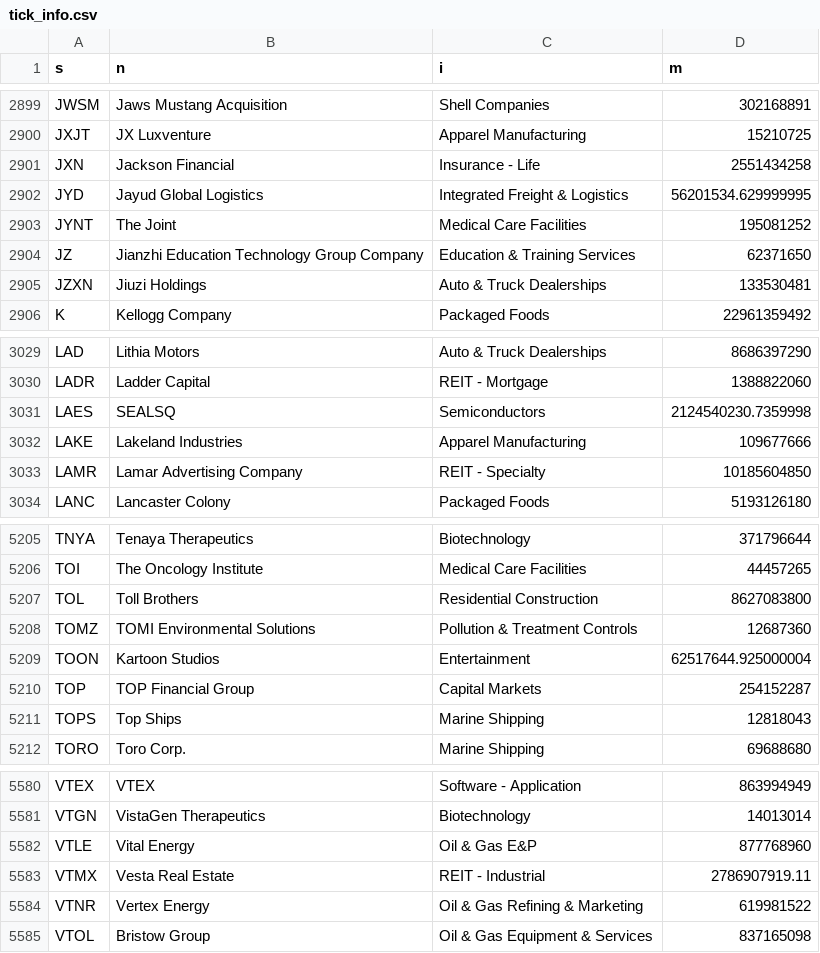
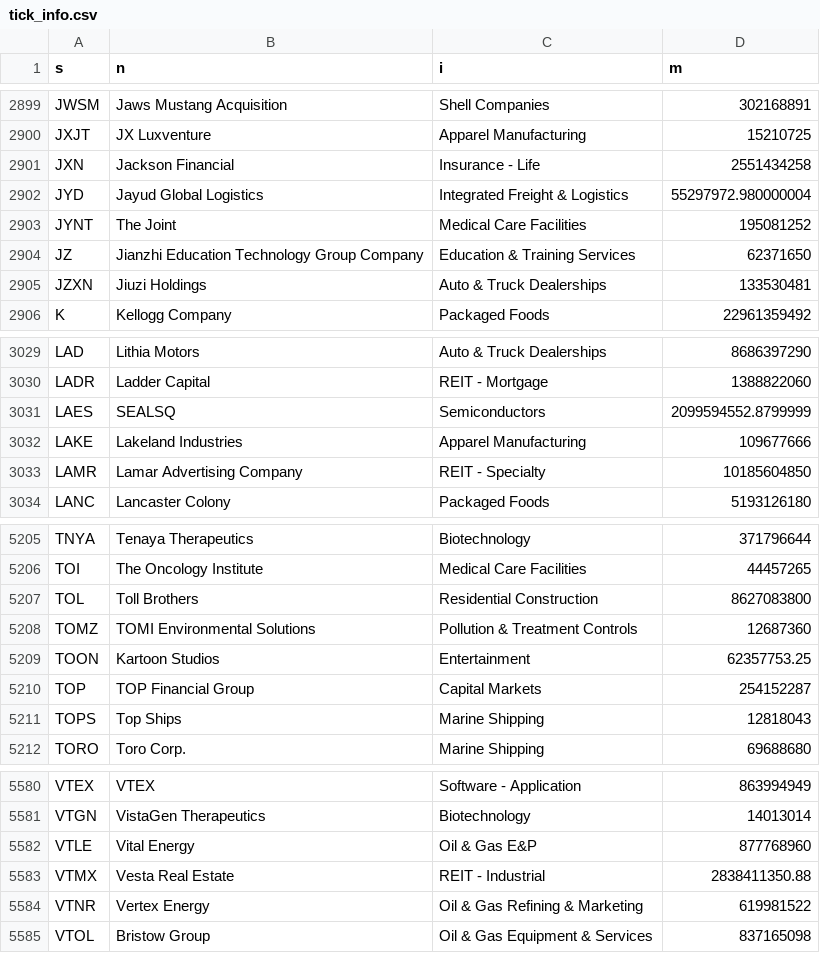
Before and after one commit to carter4299/custom-PPO-Notebook, a CSV file: data/tick_info.csv, drawn as a sheet; only a part is shown, gaps mark what is left out; the diff covers the shown part only.

```diff
--- a/data/tick_info.csv
+++ b/data/tick_info.csv
@@ -2901,3 +2901,3 @@ JXJT,JX Luxventure,Apparel Manufacturing,15210725
 JXN,Jackson Financial,Insurance - Life,2551434258
-JYD,Jayud Global Logistics,Integrated Freight & Logistics,56201534.629999995
+JYD,Jayud Global Logistics,Integrated Freight & Logistics,55297972.980000004
 JYNT,The Joint,Medical Care Facilities,195081252
@@ -3030,3 +3030,3 @@ LAD,Lithia Motors,Auto & Truck Dealerships,8686397290
 LADR,Ladder Capital,REIT - Mortgage,1388822060
-LAES,SEALSQ,Semiconductors,2124540230.7359998
+LAES,SEALSQ,Semiconductors,2099594552.8799999
 LAKE,Lakeland Industries,Apparel Manufacturing,109677666
@@ -5208,3 +5208,3 @@ TOL,Toll Brothers,Residential Construction,8627083800
 TOMZ,TOMI Environmental Solutions,Pollution & Treatment Controls,12687360
-TOON,Kartoon Studios,Entertainment,62517644.925000004
+TOON,Kartoon Studios,Entertainment,62357753.25
 TOP,TOP Financial Group,Capital Markets,254152287
@@ -5582,3 +5582,3 @@ VTGN,VistaGen Therapeutics,Biotechnology,14013014
 VTLE,Vital Energy,Oil & Gas E&P,877768960
-VTMX,Vesta Real Estate,REIT - Industrial,2786907919.11
+VTMX,Vesta Real Estate,REIT - Industrial,2838411350.88
 VTNR,Vertex Energy,Oil & Gas Refining & Marketing,619981522
```
Also changed, not shown: 5 edited cells elsewhere in this file.
